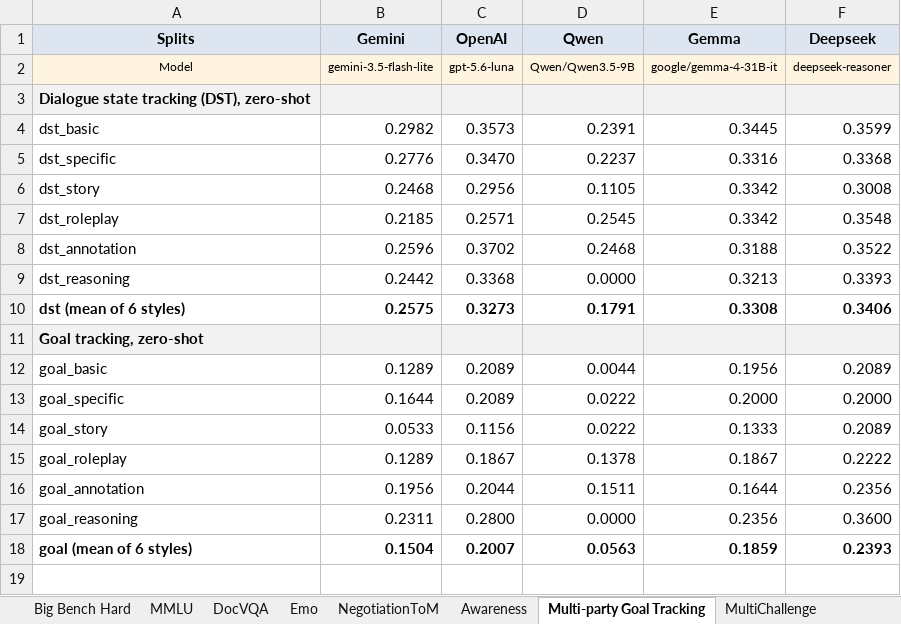
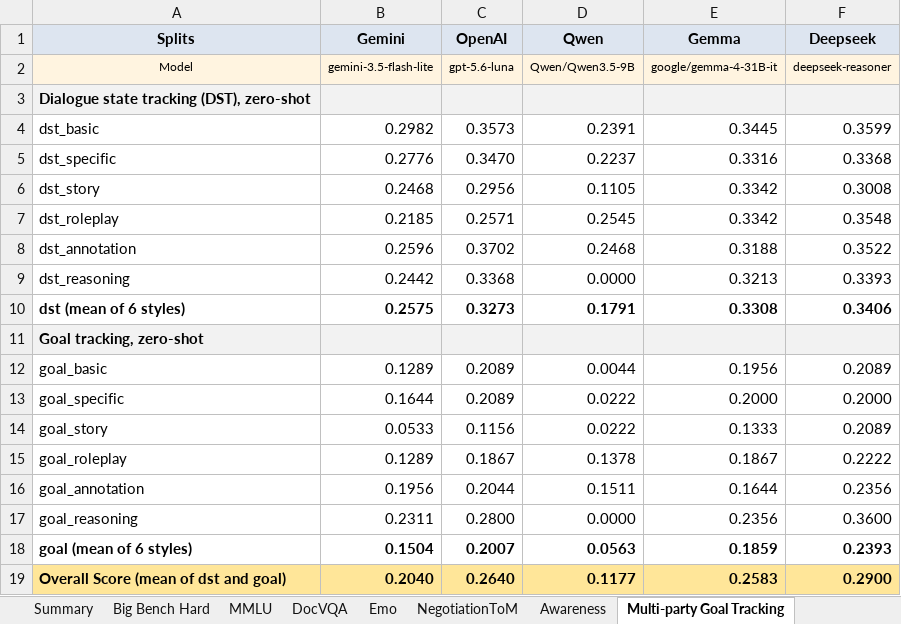
Before and after one commit to Harrybido2711/hai-teams, an Excel workbook: Results/Final_result.xlsx, sheet Multi-party Goal Tracking, drawn as a sheet; values as stored, in another font and other column widths than the file's, no borders; the diff names each change by its address in the sheet, - before the commit and + after, or states it on an @@ line.

```diff
--- a/Results/Final_result.xlsx (sheet Multi-party Goal Tracking)
+++ b/Results/Final_result.xlsx (sheet Multi-party Goal Tracking)
+sheet tab: Summary
+row 19: Overall Score (mean of dst and goal) | 0.2040 | 0.2640 | 0.1177 | 0.2583 | 0.2900
```
Also changed, not shown: sheet Provenance, sheet NegotiationToM, sheet Wonderbread, sheet DocVQA, sheet MultiChallenge, sheet Awareness, 3 more sheets, other sheet tabs, Results/Tempo_results.xlsx, 18 other files.
